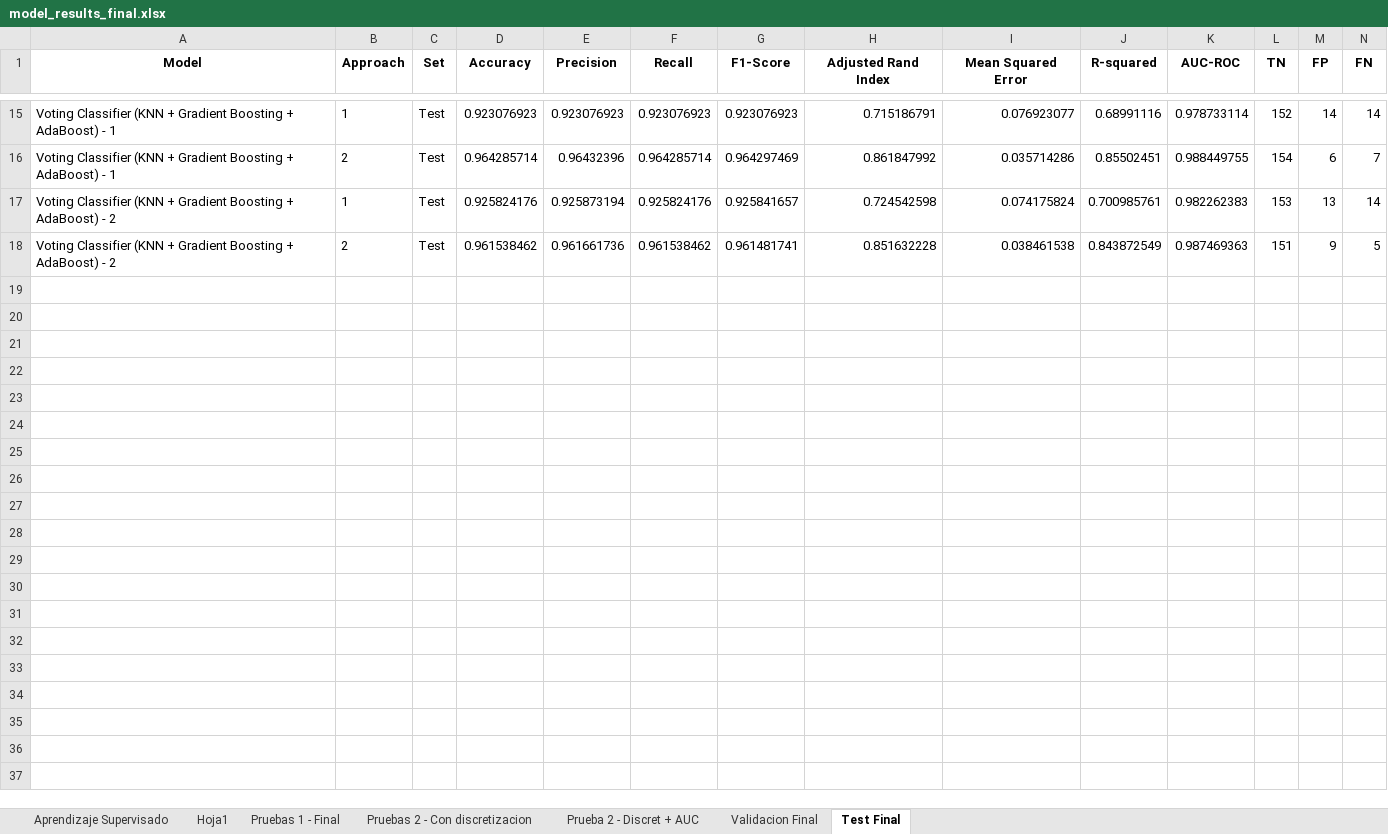
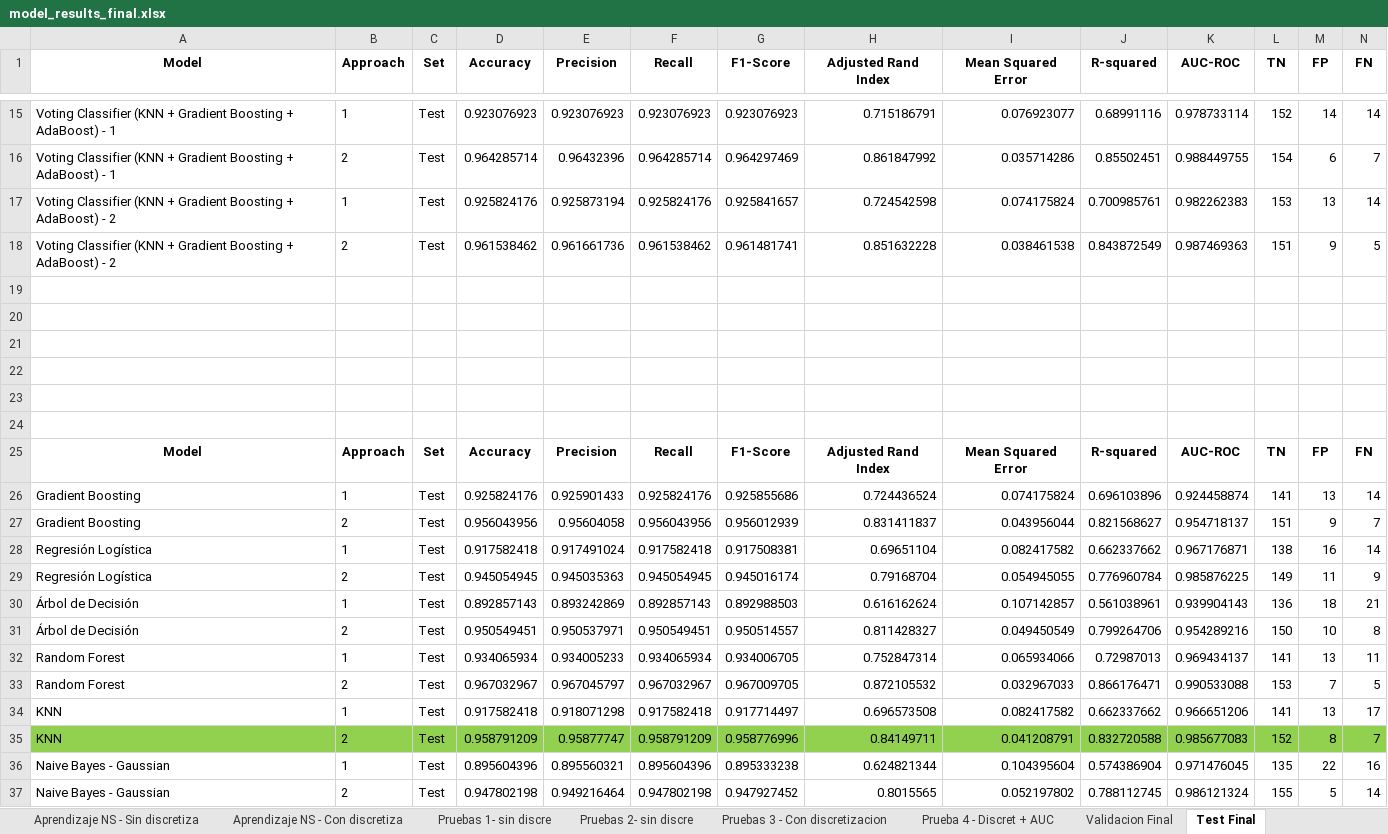
Before and after one commit to Lusku/kschool_master, an Excel workbook: model_results_final.xlsx, sheet Test Final, drawn as a sheet; only a part is shown, gaps mark what is left out; values as stored, in another font and other column widths than the file's, no borders; charts and pictures not drawn; rows hold the shown columns only; the diff covers the shown part only; the diff names each change by its address in the sheet, - before the commit and + after, or states it on an @@ line.

```diff
--- a/model_results_final.xlsx (sheet Test Final)
+++ b/model_results_final.xlsx (sheet Test Final)
-sheet tab: Hoja1
+sheet tab: Pruebas 1- sin discre
-sheet tab: Pruebas 1 - Final
+sheet tab: Pruebas 2- sin discre
-sheet tab: Pruebas 2 - Con discretizacion
+sheet tab: Pruebas 3 - Con discretizacion
-sheet tab: Prueba 2 - Discret + AUC
+sheet tab: Prueba 4 - Discret + AUC
+sheet tab: Aprendizaje NS - Sin discretiza
+sheet tab: Aprendizaje NS - Con discretiza
+row 19: (empty)
+row 20: (empty)
+row 21: (empty)
+row 22: (empty)
+row 23: (empty)
+row 24: (empty)
+row 25: Model | Approach | Set | Accuracy | Precision | Recall | F1-Score | Adjusted Rand Index | Mean Squared Error | R-squared | AUC-ROC | TN | FP | FN
+row 26: Gradient Boosting | 1 | Test | 0.925824176 | 0.925901433 | 0.925824176 | 0.925855686 | 0.724436524 | 0.074175824 | 0.696103896 | 0.924458874 | 141 | 13 | 14
+row 27: Gradient Boosting | 2 | Test | 0.956043956 | 0.95604058 | 0.956043956 | 0.956012939 | 0.831411837 | 0.043956044 | 0.821568627 | 0.954718137 | 151 | 9 | 7
+row 28: Regresión Logística | 1 | Test | 0.917582418 | 0.917491024 | 0.917582418 | 0.917508381 | 0.69651104 | 0.082417582 | 0.662337662 | 0.967176871 | 138 | 16 | 14
+row 29: Regresión Logística | 2 | Test | 0.945054945 | 0.945035363 | 0.945054945 | 0.945016174 | 0.79168704 | 0.054945055 | 0.776960784 | 0.985876225 | 149 | 11 | 9
+row 30: Árbol de Decisión | 1 | Test | 0.892857143 | 0.893242869 | 0.892857143 | 0.892988503 | 0.616162624 | 0.107142857 | 0.561038961 | 0.939904143 | 136 | 18 | 21
+row 31: Árbol de Decisión | 2 | Test | 0.950549451 | 0.950537971 | 0.950549451 | 0.950514557 | 0.811428327 | 0.049450549 | 0.799264706 | 0.954289216 | 150 | 10 | 8
+row 32: Random Forest | 1 | Test | 0.934065934 | 0.934005233 | 0.934065934 | 0.934006705 | 0.752847314 | 0.065934066 | 0.72987013 | 0.969434137 | 141 | 13 | 11
+row 33: Random Forest | 2 | Test | 0.967032967 | 0.967045797 | 0.967032967 | 0.967009705 | 0.872105532 | 0.032967033 | 0.866176471 | 0.990533088 | 153 | 7 | 5
+row 34: KNN | 1 | Test | 0.917582418 | 0.918071298 | 0.917582418 | 0.917714497 | 0.696573508 | 0.082417582 | 0.662337662 | 0.966651206 | 141 | 13 | 17
+row 35: KNN | 2 | Test | 0.958791209 | 0.95877747 | 0.958791209 | 0.958776996 | 0.84149711 | 0.041208791 | 0.832720588 | 0.985677083 | 152 | 8 | 7
+row 36: Naive Bayes - Gaussian | 1 | Test | 0.895604396 | 0.895560321 | 0.895604396 | 0.895333238 | 0.624821344 | 0.104395604 | 0.574386904 | 0.971476045 | 135 | 22 | 16
+row 37: Naive Bayes - Gaussian | 2 | Test | 0.947802198 | 0.949216464 | 0.947802198 | 0.947927452 | 0.8015565 | 0.052197802 | 0.788112745 | 0.986121324 | 155 | 5 | 14
```
Also changed, not shown: 21 added rows elsewhere in this sheet, other sheet tabs, charts or pictures, model_results_NS.xlsx, 1 other file.
